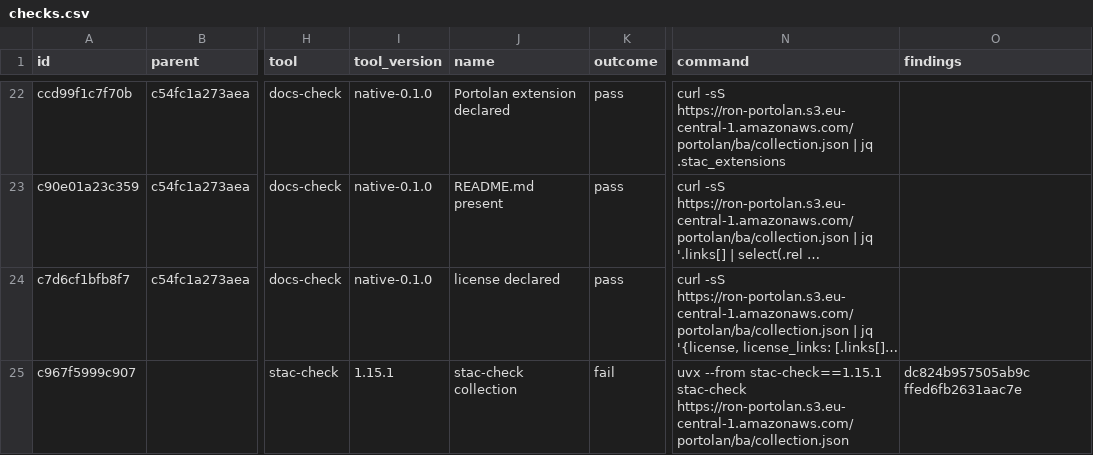
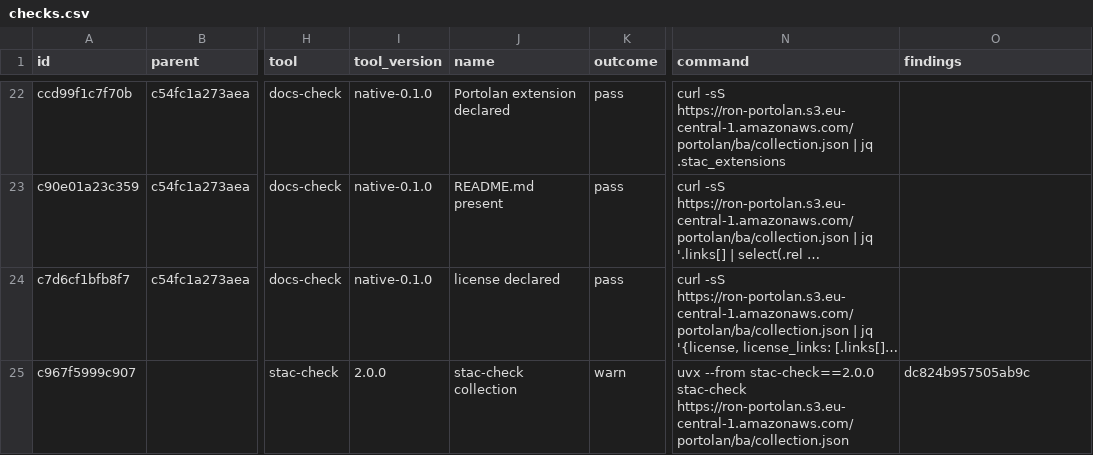
Before and after one commit to t0b3/foen-portolan-conformance, a CSV file: reports/light/latest/checks.csv, drawn as a sheet; only a part is shown, gaps mark what is left out; long unchanged cells end in …; the diff covers the shown part only; the diff names each change by its address in the sheet, - before the commit and + after, or states it on an @@ line.

```diff
--- a/reports/light/latest/checks.csv
+++ b/reports/light/latest/checks.csv
-I25 (tool_version): 1.15.1
+I25 (tool_version): 2.0.0
-K25 (outcome): fail
+K25 (outcome): warn
-N25 (command): uvx --from stac-check==1.15.1 stac-check https://ron-portolan.s3.eu-central-1.amazonaws.com/portolan/ba/collection.json
+N25 (command): uvx --from stac-check==2.0.0 stac-check https://ron-portolan.s3.eu-central-1.amazonaws.com/portolan/ba/collection.json
-O25 (findings): dc824b957505ab9c ffed6fb2631aac7e
+O25 (findings): dc824b957505ab9c
```
Also changed, not shown: 9 added rows and 70 edited cells elsewhere in this file, reports/light/latest/findings.csv, 15 other files.
